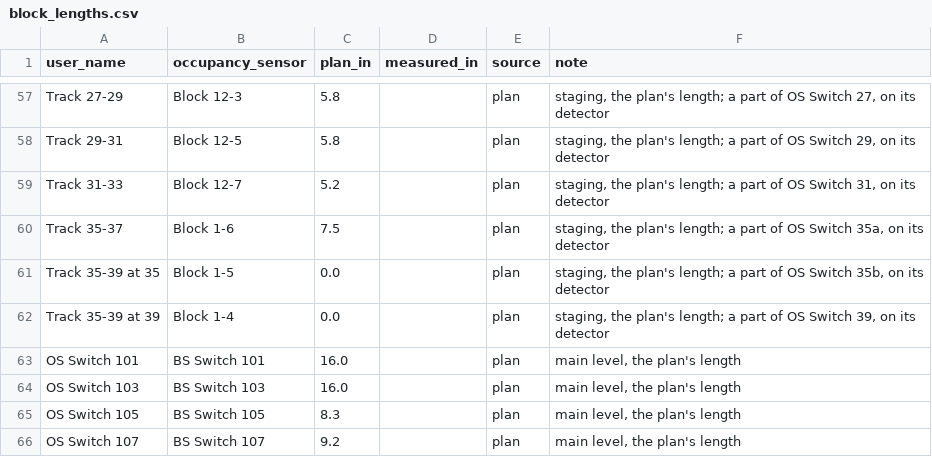
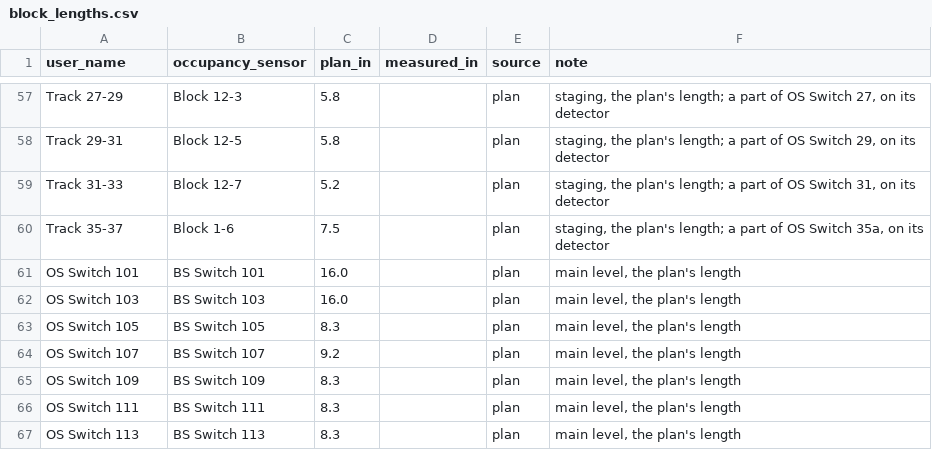
Before and after one commit to lnevo/hart, a CSV file: jmri/layouts/hart/data/block_lengths.csv, drawn as a sheet; only a part is shown, gaps mark what is left out; the shorter side is filled out with more unchanged rows; the diff names each change by its address in the sheet, - before the commit and + after, or states it on an @@ line.

```diff
--- a/jmri/layouts/hart/data/block_lengths.csv
+++ b/jmri/layouts/hart/data/block_lengths.csv
-row 61: Track 35-39 at 35 | Block 1-5 | 0.0 |  | plan | staging, the plan's length; a part of OS Switch 35b, on its detector
-row 62: Track 35-39 at 39 | Block 1-4 | 0.0 |  | plan | staging, the plan's length; a part of OS Switch 39, on its detector
```
Also changed, not shown: jmri/layouts/hart/data/devices.csv, jmri/layouts/hart/data/schematic/block_exceptions.csv, 27 other files.
